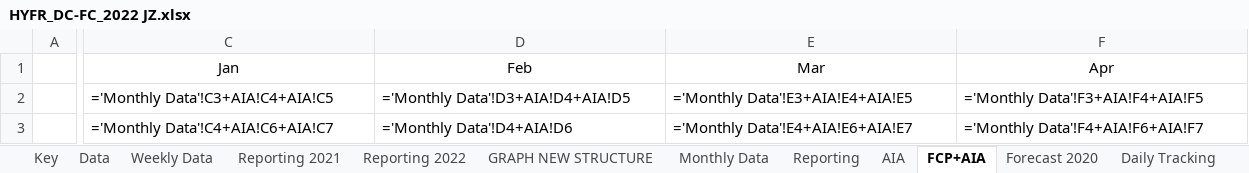
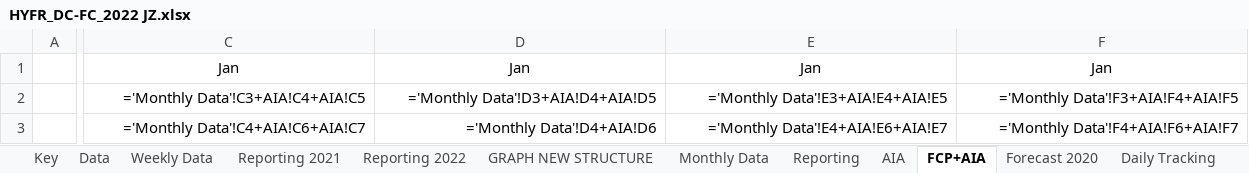
Before and after one commit to tatsu9918/stage_excel, an Excel workbook: HYFR_DC-FC_2022 JZ.xlsx, sheet FCP+AIA, drawn as a sheet; only a part is shown, gaps mark what is left out; values as stored, in another font and other column widths than the file's, no borders; formulas without a stored value are shown as written; conditional formats not drawn; the diff covers the shown part only; the diff names each change by its address in the sheet, - before the commit and + after, or states it on an @@ line.

```diff
--- a/HYFR_DC-FC_2022 JZ.xlsx (sheet FCP+AIA)
+++ b/HYFR_DC-FC_2022 JZ.xlsx (sheet FCP+AIA)
-D1: Feb
+D1: Jan
-E1: Mar
+E1: Jan
-F1: Apr
+F1: Jan
-C2:F3 alignment: left
+C2:F3 alignment: right
```
Also changed, not shown: 8 edited cells and cell formats elsewhere in this sheet, sheet Data, sheet Weekly Data, sheet Delivery Plan, sheet GroupExport, sheet Monthly Data, sheet Daily Tracking, 8 more sheets, hidden cells, charts or pictures, ExpDevis.xlsx, fac.xlsx, 2 other files.
